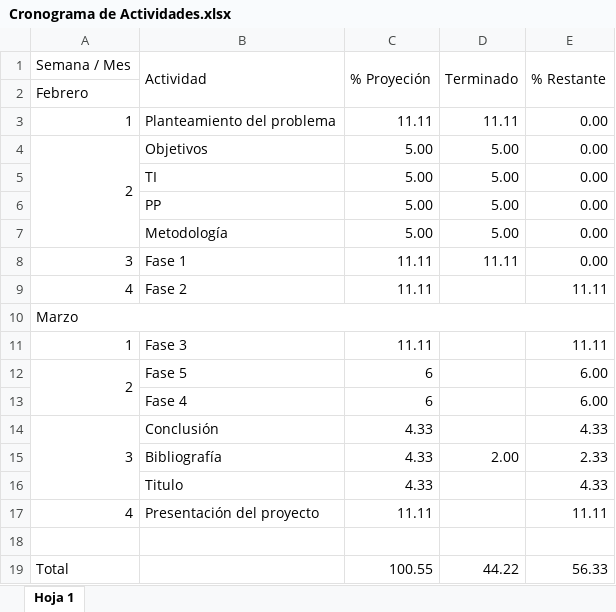
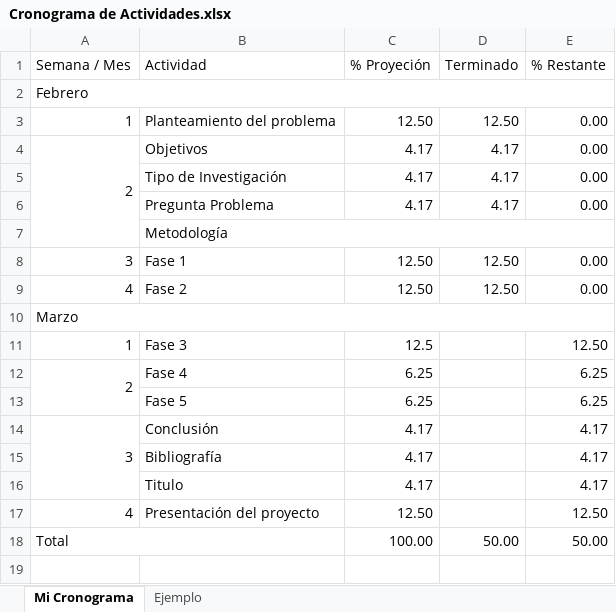
Before and after one commit to Carst0716/ProyectosCarst, an Excel workbook: Cronograma de Actividades.xlsx, sheet Mi Cronograma, drawn as a sheet; values as stored, in another font and other column widths than the file's, no cell formats; removed rows and columns are numbered as before the commit, all else as after; the diff names each change by its address in the sheet, - before the commit and + after, or states it on an @@ line.

```diff
--- a/Cronograma de Actividades.xlsx (sheet Mi Cronograma)
+++ b/Cronograma de Actividades.xlsx (sheet Mi Cronograma)
-sheet tab: Hoja 1
+sheet tab: Mi Cronograma
+sheet tab: Ejemplo
-B1:B2 merged
-C1:C2 merged
-D1:D2 merged
-E1:E2 merged
+A2:E2 merged
-C3 (% Proyeción): 11.11
+C3 (% Proyeción): 12.50
-D3 (Terminado): 11.11
+D3 (Terminado): 12.50
-C4 (% Proyeción): 5.00
+C4 (% Proyeción): 4.17
-D4 (Terminado): 5.00
+D4 (Terminado): 4.17
-row 5:  | TI | 5.00 | 5.00 | 0.00
-row 6:  | PP | 5.00 | 5.00 | 0.00
+row 5:  | Tipo de Investigación | 4.17 | 4.17 | 0.00
+row 6:  | Pregunta Problema | 4.17 | 4.17 | 0.00
+B7:E7 merged
-C7 (% Proyeción): 5.00
+C7 (% Proyeción): (empty)
-D7 (Terminado): 5.00
+D7 (Terminado): (empty)
-E7 (% Restante): 0.00
+E7 (% Restante): (empty)
-C8:C9 (% Proyeción): 11.11
+C8:C9 (% Proyeción): 12.50
-D8 (Terminado): 11.11
+D8 (Terminado): 12.50
-D9 (Terminado): (empty)
+D9 (Terminado): 12.50
-E9 (% Restante): 11.11
+E9 (% Restante): 0.00
-C11 (% Proyeción): 11.11
+C11 (% Proyeción): 12.5
-E11 (% Restante): 11.11
+E11 (% Restante): 12.50
-row 12: 2 | Fase 5 | 6 |  | 6.00
-A12 (Semana / Mes): (empty)
+A12 (Semana / Mes): 2
+A12:A13 merged
-C12 (% Proyeción): 6
+C12 (% Proyeción): 6.25
-E12 (% Restante): 6.00
+E12 (% Restante): 6.25
+row 13:  | Fase 5 | 6.25 |  | 6.25
-C14:C16 (% Proyeción): 4.33
+C14:C16 (% Proyeción): 4.17
-E14 (% Restante): 4.33
+E14 (% Restante): 4.17
-D15 (Terminado): 2.00
+D15 (Terminado): (empty)
-E15 (% Restante): 2.33
+E15 (% Restante): 4.17
-E16 (% Restante): 4.33
+E16 (% Restante): 4.17
-C17 (% Proyeción): 11.11
+C17 (% Proyeción): 12.50
-E17 (% Restante): 11.11
+E17 (% Restante): 12.50
-row 18: (empty)
+row 18: Total |  | 100.00 | 50.00 | 50.00
+A18:B18 merged
-row 19: Total |  | 100.55 | 44.22 | 56.33
```
Also changed, not shown: cell formats, 3 other files.
